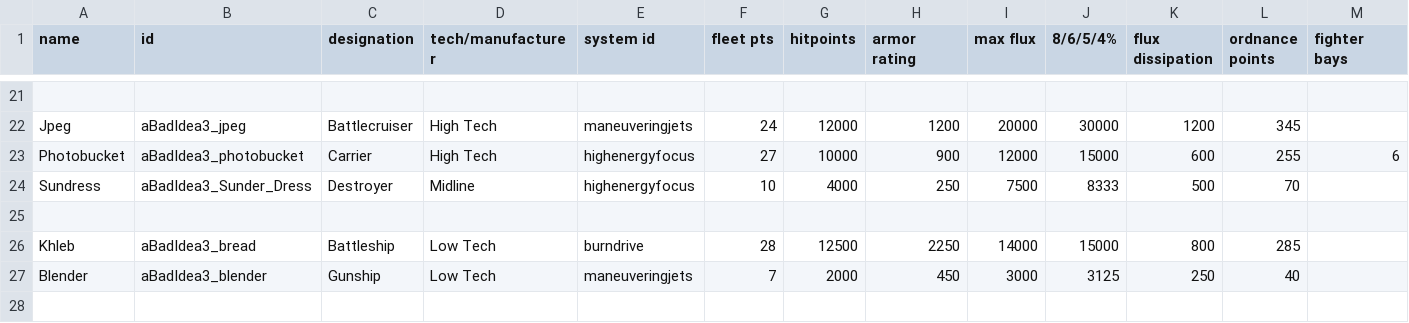
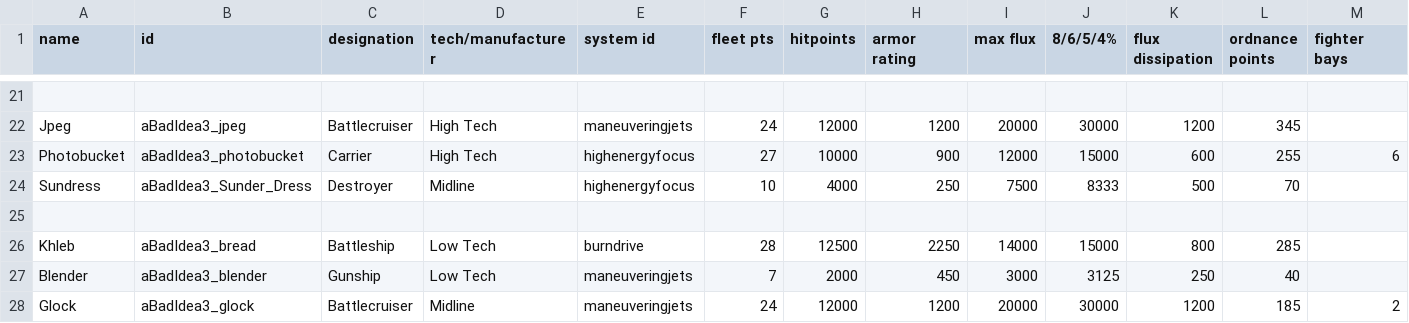
Before and after one commit to lolghurt/iam3-cursed, a CSV file: data/hulls/ship_data.csv, drawn as a sheet; only a part is shown, gaps mark what is left out; rows hold the shown columns only; the diff names each change by its address in the sheet, - before the commit and + after, or states it on an @@ line.

```diff
--- a/data/hulls/ship_data.csv
+++ b/data/hulls/ship_data.csv
+row 28: Glock | aBadIdea3_glock | Battlecruiser | Midline | maneuveringjets | 24 | 12000 | 1200 | 20000 | 30000 | 1200 | 185 | 2
```
Also changed, not shown: data/weapons/weapon_data.csv, 8 other files.
